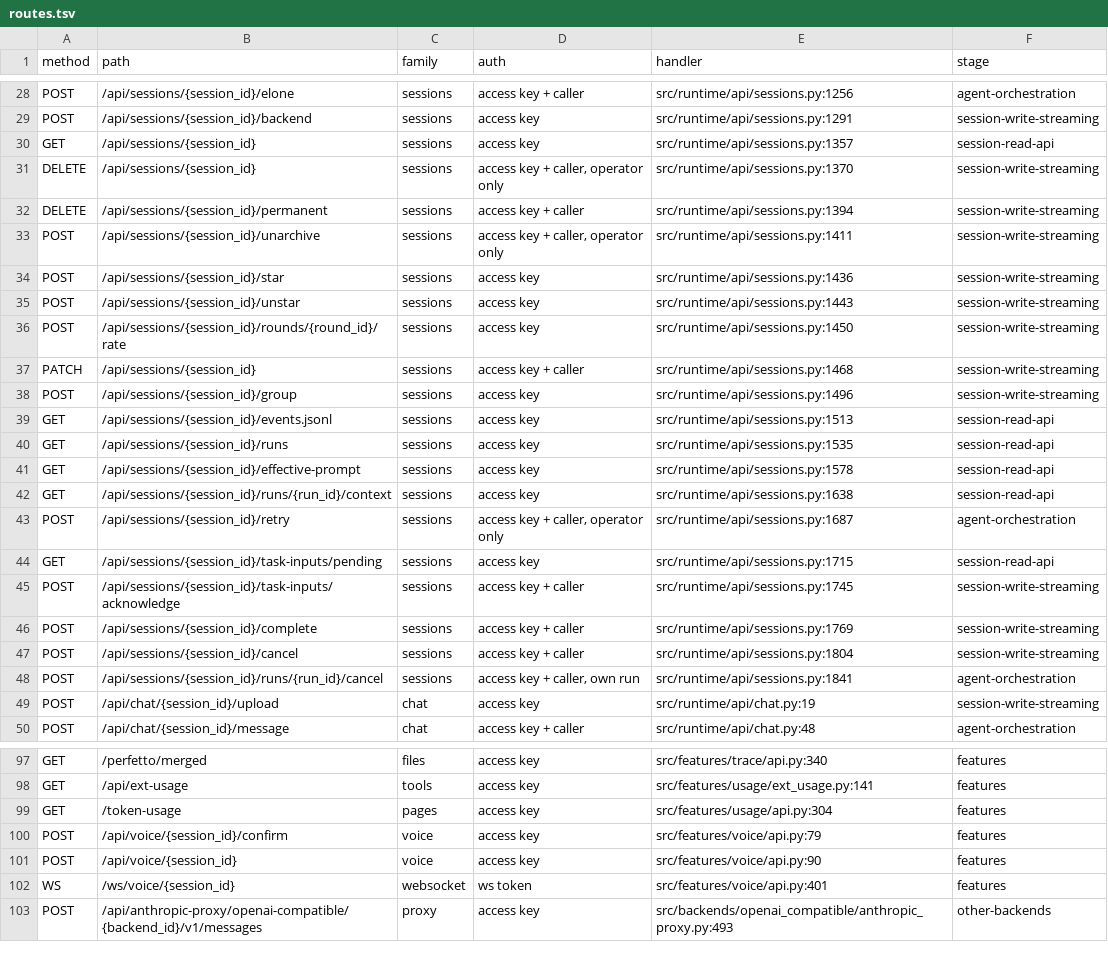
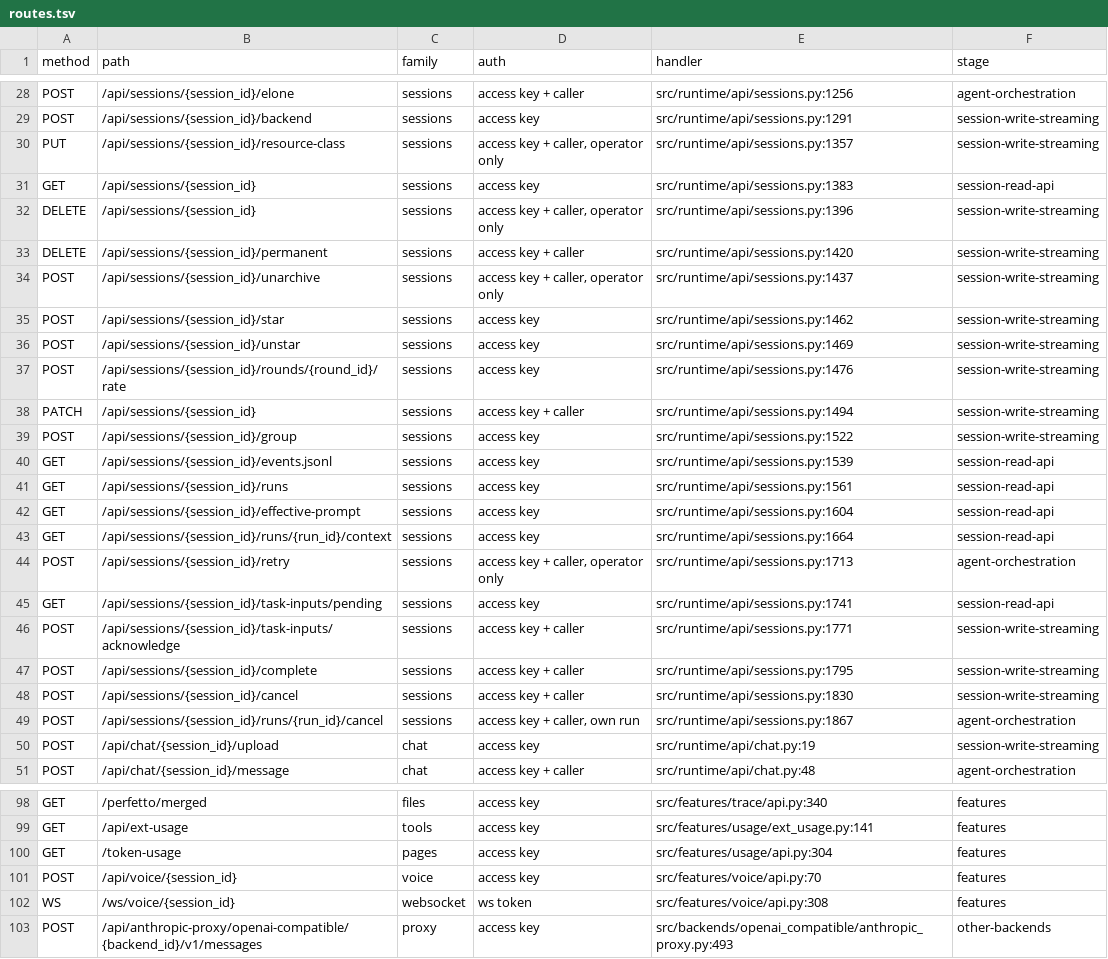
Before and after one commit to chnlich/charlie-bot, a TSV file: rust/docs/contract/routes.tsv, drawn as a sheet; only a part is shown, gaps mark what is left out; removed rows and columns are numbered as before the commit, all else as after; the diff covers the shown part only; the diff names each change by its address in the sheet, - before the commit and + after, or states it on an @@ line.

```diff
--- a/rust/docs/contract/routes.tsv
+++ b/rust/docs/contract/routes.tsv
+row 30: PUT | /api/sessions/{session_id}/resource-class | sessions | access key + caller, operator only | src/runtime/api/sessions.py:1357 | session-write-streaming
-E31 (handler): src/runtime/api/sessions.py:1357
+E31 (handler): src/runtime/api/sessions.py:1383
-E32 (handler): src/runtime/api/sessions.py:1370
+E32 (handler): src/runtime/api/sessions.py:1396
-E33 (handler): src/runtime/api/sessions.py:1394
+E33 (handler): src/runtime/api/sessions.py:1420
-E34 (handler): src/runtime/api/sessions.py:1411
+E34 (handler): src/runtime/api/sessions.py:1437
-E35 (handler): src/runtime/api/sessions.py:1436
+E35 (handler): src/runtime/api/sessions.py:1462
-E36 (handler): src/runtime/api/sessions.py:1443
+E36 (handler): src/runtime/api/sessions.py:1469
-E37 (handler): src/runtime/api/sessions.py:1450
+E37 (handler): src/runtime/api/sessions.py:1476
-E38 (handler): src/runtime/api/sessions.py:1468
+E38 (handler): src/runtime/api/sessions.py:1494
-E39 (handler): src/runtime/api/sessions.py:1496
+E39 (handler): src/runtime/api/sessions.py:1522
-E40 (handler): src/runtime/api/sessions.py:1513
+E40 (handler): src/runtime/api/sessions.py:1539
-E41 (handler): src/runtime/api/sessions.py:1535
+E41 (handler): src/runtime/api/sessions.py:1561
-E42 (handler): src/runtime/api/sessions.py:1578
+E42 (handler): src/runtime/api/sessions.py:1604
-E43 (handler): src/runtime/api/sessions.py:1638
+E43 (handler): src/runtime/api/sessions.py:1664
-E44 (handler): src/runtime/api/sessions.py:1687
+E44 (handler): src/runtime/api/sessions.py:1713
-E45 (handler): src/runtime/api/sessions.py:1715
+E45 (handler): src/runtime/api/sessions.py:1741
-E46 (handler): src/runtime/api/sessions.py:1745
+E46 (handler): src/runtime/api/sessions.py:1771
-E47 (handler): src/runtime/api/sessions.py:1769
+E47 (handler): src/runtime/api/sessions.py:1795
-E48 (handler): src/runtime/api/sessions.py:1804
+E48 (handler): src/runtime/api/sessions.py:1830
-E49 (handler): src/runtime/api/sessions.py:1841
+E49 (handler): src/runtime/api/sessions.py:1867
-row 100: POST | /api/voice/{session_id}/confirm | voice | access key | src/features/voice/api.py:79 | features
-E101 (handler): src/features/voice/api.py:90
+E101 (handler): src/features/voice/api.py:70
-E102 (handler): src/features/voice/api.py:401
+E102 (handler): src/features/voice/api.py:308
```
Also changed, not shown: 1 added row and 4 edited cells elsewhere in this file, 2 other files.
